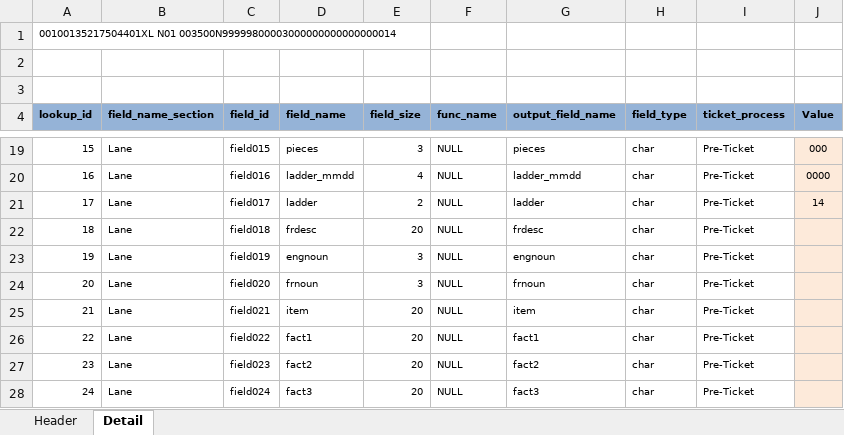
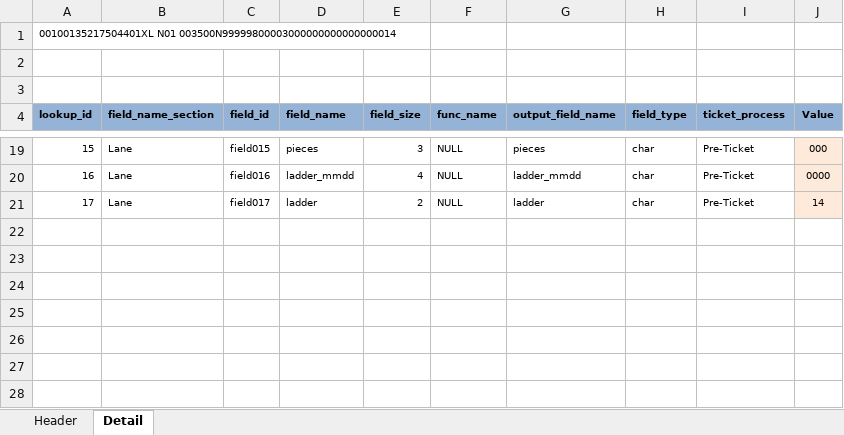
Before and after one commit to VimalaKMVN/OkGen, an Excel workbook: data/OkFileDefinitions/TJXEWMS_PreticketLayout.xlsx, sheet Detail, drawn as a sheet; only a part is shown, gaps mark what is left out; values as stored, in another font and other column widths than the file's, no borders; the diff names each change by its address in the sheet, - before the commit and + after, or states it on an @@ line.

```diff
--- a/data/OkFileDefinitions/TJXEWMS_PreticketLayout.xlsx (sheet Detail)
+++ b/data/OkFileDefinitions/TJXEWMS_PreticketLayout.xlsx (sheet Detail)
-row 22: 18 | Lane | field018 | frdesc | 20 | NULL | frdesc | char | Pre-Ticket
-row 23: 19 | Lane | field019 | engnoun | 3 | NULL | engnoun | char | Pre-Ticket
-row 24: 20 | Lane | field020 | frnoun | 3 | NULL | frnoun | char | Pre-Ticket
-row 25: 21 | Lane | field021 | item | 20 | NULL | item | char | Pre-Ticket
-row 26: 22 | Lane | field022 | fact1 | 20 | NULL | fact1 | char | Pre-Ticket
-row 27: 23 | Lane | field023 | fact2 | 20 | NULL | fact2 | char | Pre-Ticket
-row 28: 24 | Lane | field024 | fact3 | 20 | NULL | fact3 | char | Pre-Ticket
```
Also changed, not shown: 2 other files.
